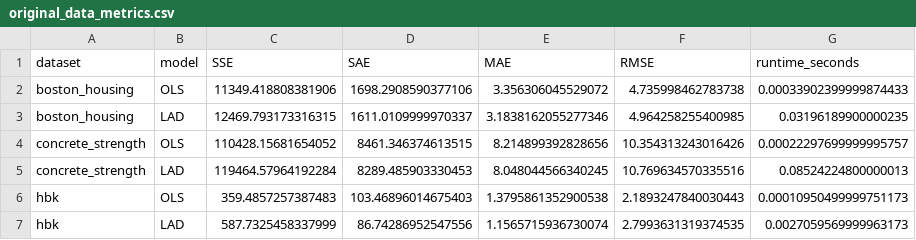
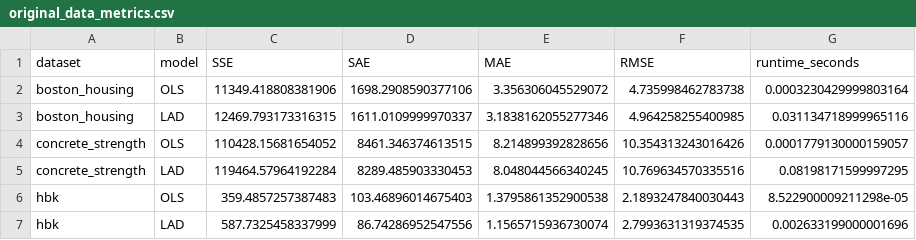
Before and after one commit to n1sarga/Absolute_Deviation_vs_Squarred_Error, a CSV file: outputs/results/original_data_metrics.csv, drawn as a sheet.

```diff
--- a/outputs/results/original_data_metrics.csv
+++ b/outputs/results/original_data_metrics.csv
@@ -1,7 +1,7 @@
 dataset,model,SSE,SAE,MAE,RMSE,runtime_seconds
-boston_housing,OLS,11349.418808381906,1698.2908590377106,3.356306045529072,4.735998462783738,0.00033902399999874433
-boston_housing,LAD,12469.793173316315,1611.0109999970337,3.1838162055277346,4.964258255400985,0.03196189900000235
-concrete_strength,OLS,110428.15681654052,8461.346374613515,8.214899392828656,10.354313243016426,0.00022297699999995757
-concrete_strength,LAD,119464.57964192284,8289.485903330453,8.048044566340245,10.769634570335516,0.08524224800000013
-hbk,OLS,359.4857257387483,103.46896014675403,1.3795861352900538,2.1893247840030443,0.00010950499999751173
-hbk,LAD,587.7325458337999,86.74286952547556,1.1565715936730074,2.7993631319374535,0.0027059569999963173
+boston_housing,OLS,11349.418808381906,1698.2908590377106,3.356306045529072,4.735998462783738,0.0003230429999803164
+boston_housing,LAD,12469.793173316315,1611.0109999970337,3.1838162055277346,4.964258255400985,0.031134718999965116
+concrete_strength,OLS,110428.15681654052,8461.346374613515,8.214899392828656,10.354313243016426,0.0001779130000159057
+concrete_strength,LAD,119464.57964192284,8289.485903330453,8.048044566340245,10.769634570335516,0.08198171599997295
+hbk,OLS,359.4857257387483,103.46896014675403,1.3795861352900538,2.1893247840030443,8.522900009211298e-05
+hbk,LAD,587.7325458337999,86.74286952547556,1.1565715936730074,2.7993631319374535,0.002633199000001696
```
Also changed, not shown: outputs/results/contamination_metrics.csv, outputs/results/runtime_results.csv, 2 other files.
